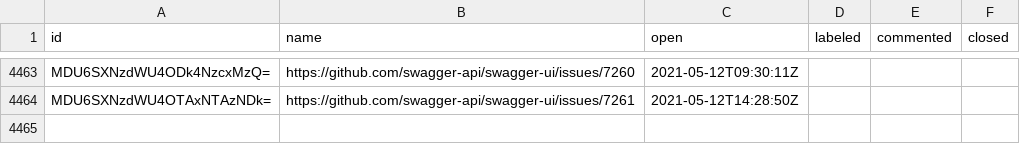
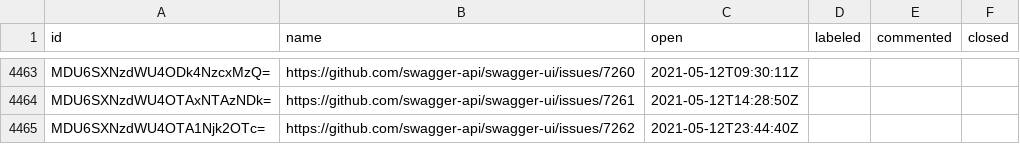
Before and after one commit to SmartBear/swagger-oselvar-metrics, a CSV file: data/swagger-api/swagger-ui/issues.csv, drawn as a sheet; only a part is shown, gaps mark what is left out; the diff names each change by its address in the sheet, - before the commit and + after, or states it on an @@ line.

```diff
--- a/data/swagger-api/swagger-ui/issues.csv
+++ b/data/swagger-api/swagger-ui/issues.csv
+row 4465: MDU6SXNzdWU4OTA1Njk2OTc= | https://github.com/swagger-api/swagger-ui/issues/7262 | 2021-05-12T23:44:40Z
```
